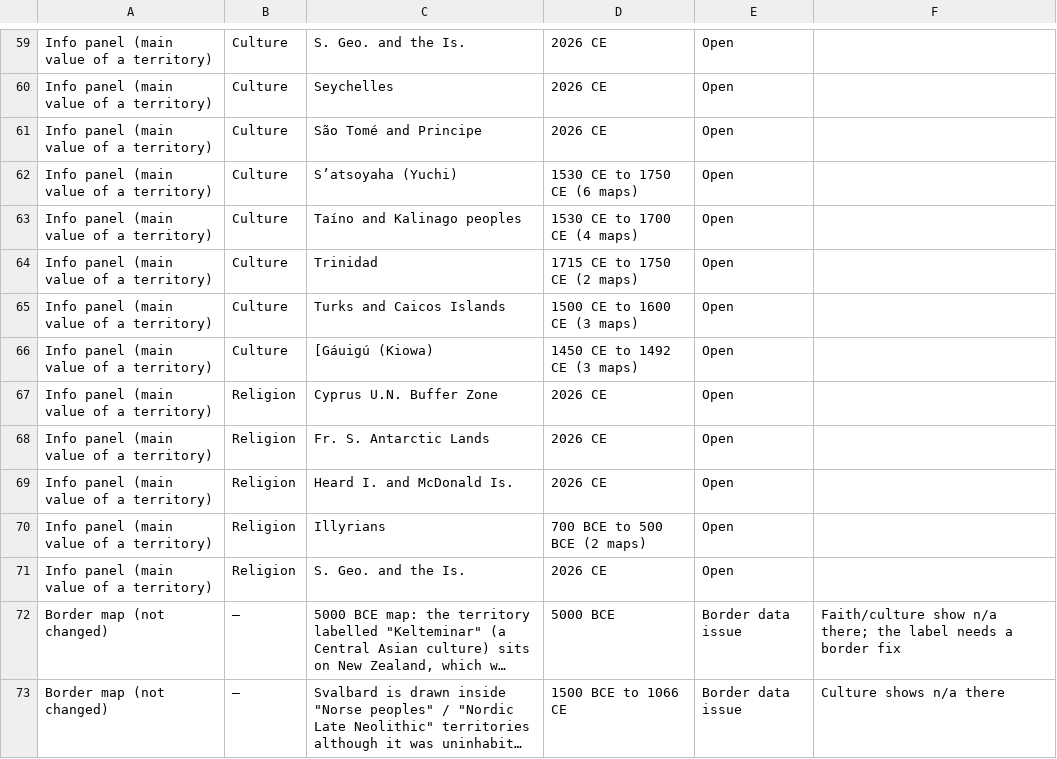
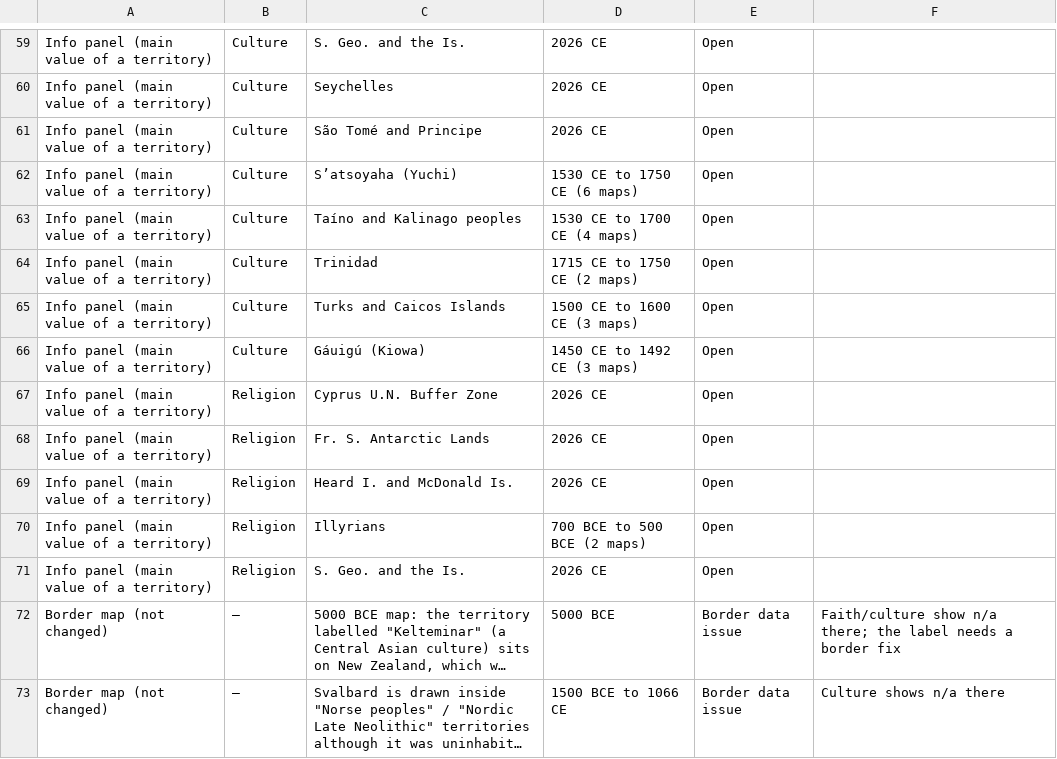
Before and after one commit to thewheeleratlas/atlas-data, a CSV file: data-source/NA-REGISTER.csv, drawn as a sheet; only a part is shown, gaps mark what is left out; long unchanged cells end in ….

```diff
--- a/data-source/NA-REGISTER.csv
+++ b/data-source/NA-REGISTER.csv
@@ -65,3 +65,3 @@ Info panel (main value of a territory),Culture,Trinidad,1715 CE to 1750 CE (2 ma
 Info panel (main value of a territory),Culture,Turks and Caicos Islands,1500 CE to 1600 CE (3 maps),Open,
-Info panel (main value of a territory),Culture,[Gáuigú (Kiowa),1450 CE to 1492 CE (3 maps),Open,
+Info panel (main value of a territory),Culture,Gáuigú (Kiowa),1450 CE to 1492 CE (3 maps),Open,
 Info panel (main value of a territory),Religion,Cyprus U.N. Buffer Zone,2026 CE,Open,
```
Also changed, not shown: 6 other files.
